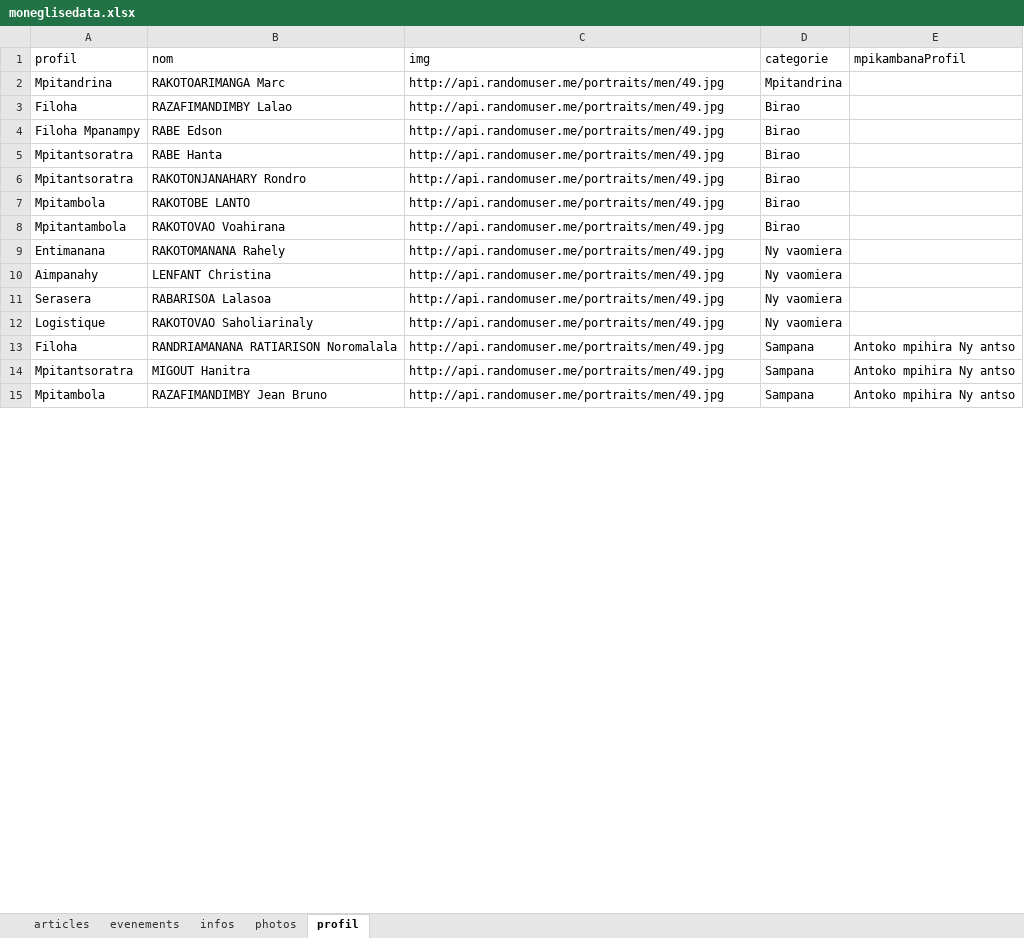
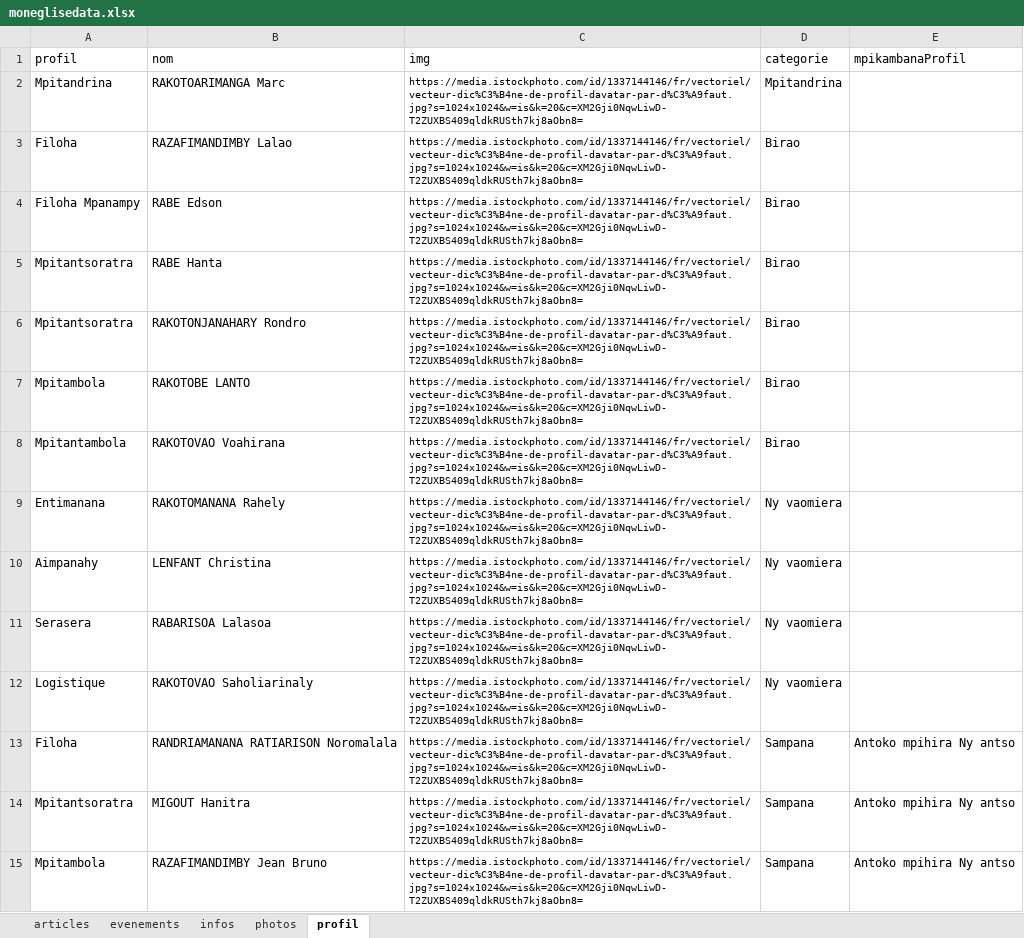
Before and after one commit to ando2018/moneglise, an Excel workbook: fpma/uploads/moneglisedata.xlsx, sheet profil, drawn as a sheet; only a part is shown; values as stored, in another font and other column widths than the file's, no borders; the diff covers the shown part only; the diff names each change by its address in the sheet, - before the commit and + after, or states it on an @@ line.

Commit message:
..

```diff
--- a/fpma/uploads/moneglisedata.xlsx (sheet profil)
+++ b/fpma/uploads/moneglisedata.xlsx (sheet profil)
-C2:C15 (img): http://api.randomuser.me/portraits/men/49.jpg
+C2:C15 (img): https://media.istockphoto.com/id/1337144146/fr/vectoriel/vecteur-dic%C3%B4ne-de-profil-davatar-par-d%C3%A9faut.jpg?s=1024x1024&w=is&k=20&c=XM2Gji0NqwLiwD-T2ZUXBS409qldkRUSth7kj8aObn8=
@@ C2:C15 text size: smaller @@
```
Also changed, not shown: 21 edited cells and cell formats elsewhere in this sheet.
